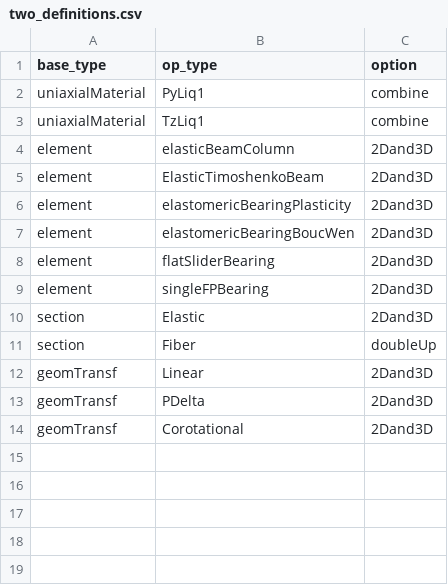
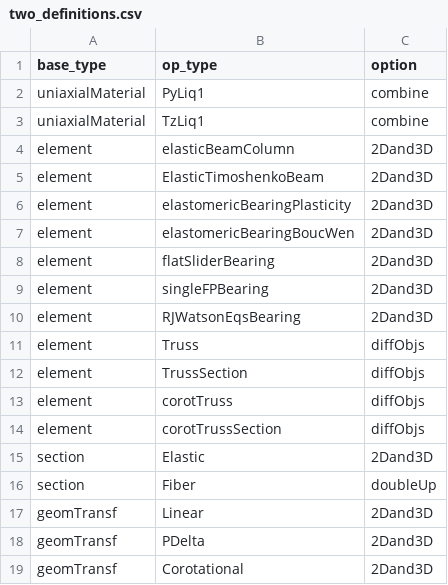
Before and after one commit to o3seespy/o3seespy, a CSV file: _auto_build/markup_lists/two_definitions.csv, drawn as a sheet; the diff names each change by its address in the sheet, - before the commit and + after, or states it on an @@ line.

Commit message:
Added trus elements and rjwatsonbearing

```diff
--- a/_auto_build/markup_lists/two_definitions.csv
+++ b/_auto_build/markup_lists/two_definitions.csv
+row 10: element | RJWatsonEqsBearing | 2Dand3D
+row 11: element | Truss | diffObjs
+row 12: element | TrussSection | diffObjs
+row 13: element | corotTruss | diffObjs
+row 14: element | corotTrussSection | diffObjs
```
Also changed, not shown: 7 other files.
